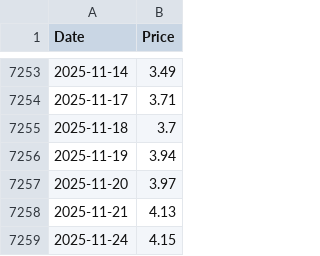
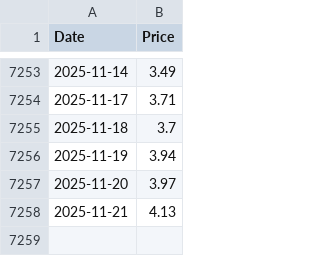
Before and after one commit to datasets/natural-gas, a CSV file: data/daily.csv, drawn as a sheet; only a part is shown, gaps mark what is left out; the diff names each change by its address in the sheet, - before the commit and + after, or states it on an @@ line.

```diff
--- a/data/daily.csv
+++ b/data/daily.csv
-row 7259: 2025-11-24 | 4.15
```
Also changed, not shown: 3 other files.
